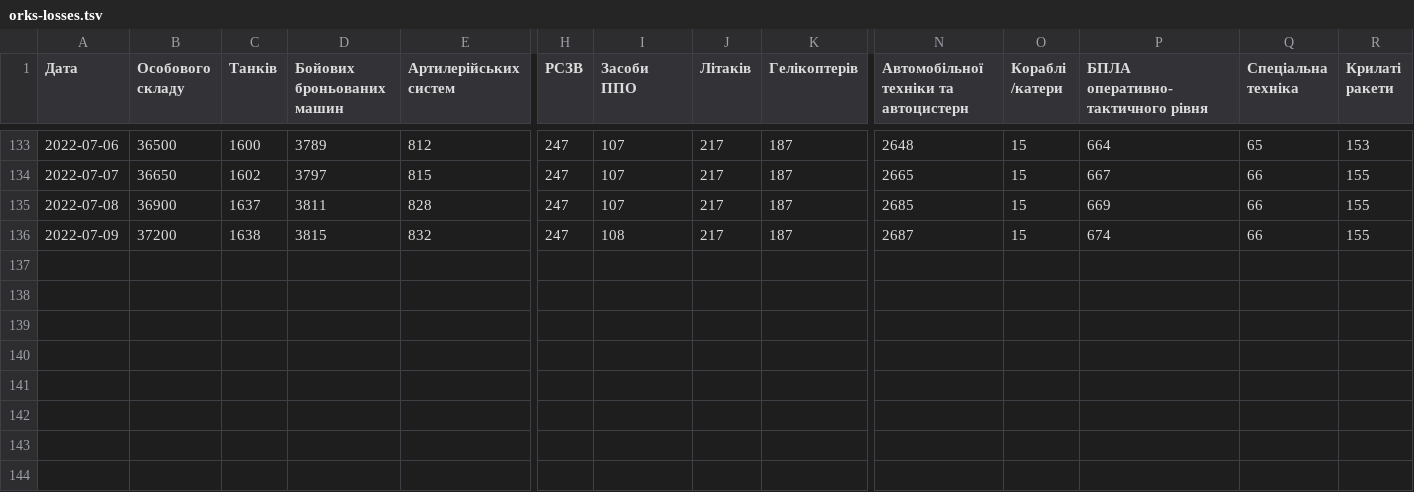
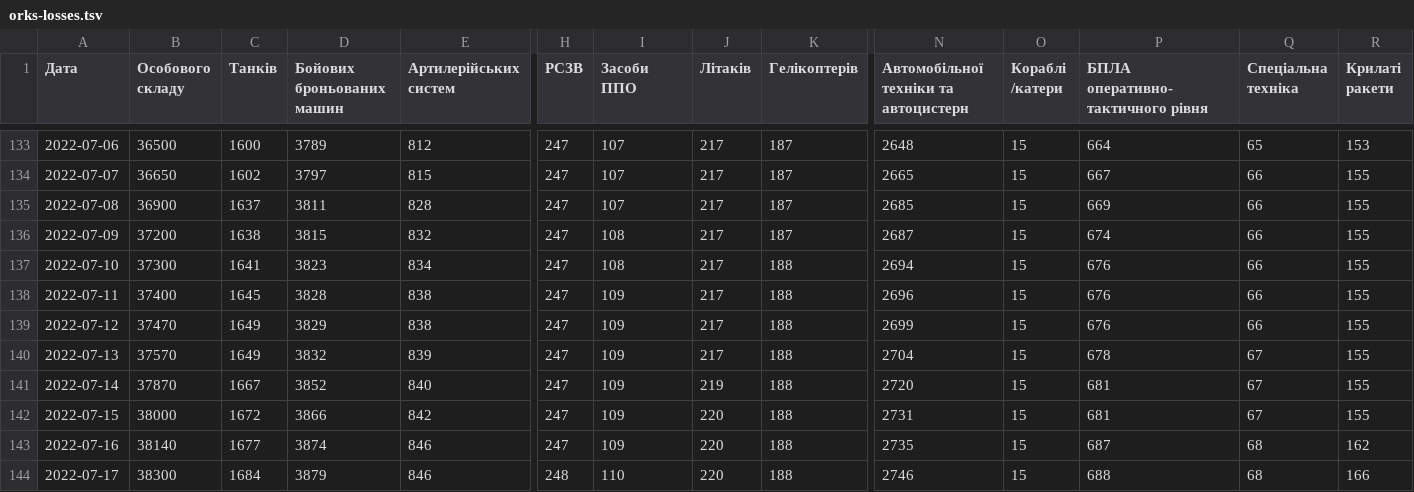
Before and after one commit to mikeshiyan/orks-losses, a TSV file: orks-losses.tsv, drawn as a sheet; only a part is shown, gaps mark what is left out; rows hold the shown columns only; the diff names each change by its address in the sheet, - before the commit and + after, or states it on an @@ line.

Commit message:
Update

```diff
--- a/orks-losses.tsv
+++ b/orks-losses.tsv
+row 137: 2022-07-10 | 37300 | 1641 | 3823 | 834 | 247 | 108 | 217 | 188 | 2694 | 15 | 676 | 66 | 155
+row 138: 2022-07-11 | 37400 | 1645 | 3828 | 838 | 247 | 109 | 217 | 188 | 2696 | 15 | 676 | 66 | 155
+row 139: 2022-07-12 | 37470 | 1649 | 3829 | 838 | 247 | 109 | 217 | 188 | 2699 | 15 | 676 | 66 | 155
+row 140: 2022-07-13 | 37570 | 1649 | 3832 | 839 | 247 | 109 | 217 | 188 | 2704 | 15 | 678 | 67 | 155
+row 141: 2022-07-14 | 37870 | 1667 | 3852 | 840 | 247 | 109 | 219 | 188 | 2720 | 15 | 681 | 67 | 155
+row 142: 2022-07-15 | 38000 | 1672 | 3866 | 842 | 247 | 109 | 220 | 188 | 2731 | 15 | 681 | 67 | 155
+row 143: 2022-07-16 | 38140 | 1677 | 3874 | 846 | 247 | 109 | 220 | 188 | 2735 | 15 | 687 | 68 | 162
+row 144: 2022-07-17 | 38300 | 1684 | 3879 | 846 | 248 | 110 | 220 | 188 | 2746 | 15 | 688 | 68 | 166
```
